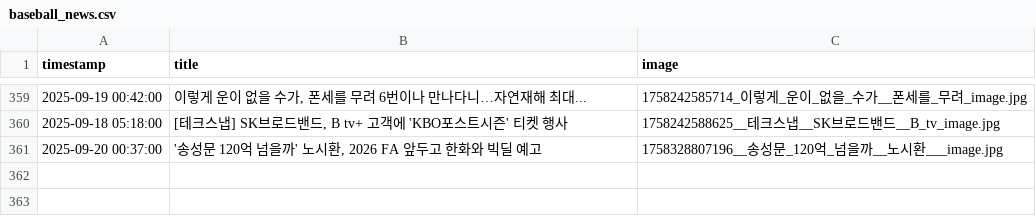
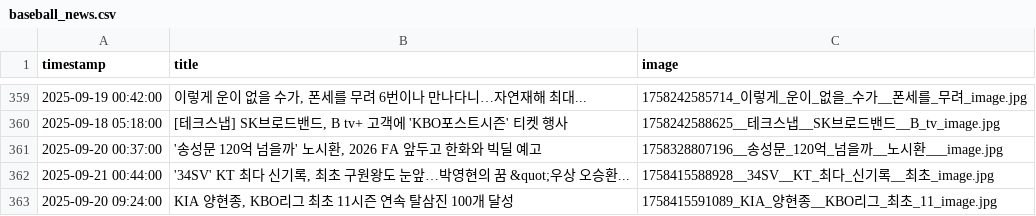
Before and after one commit to thousandyehyang-archive/kbo-news-crawl, a CSV file: baseball_news.csv, drawn as a sheet; only a part is shown, gaps mark what is left out; the diff names each change by its address in the sheet, - before the commit and + after, or states it on an @@ line.

```diff
--- a/baseball_news.csv
+++ b/baseball_news.csv
+row 362: 2025-09-21 00:44:00 | '34SV' KT 최다 신기록, 최초 구원왕도 눈앞…박영현의 꿈 &quot;우상 오승환... | 1758415588928__34SV__KT_최다_신기록__최초_image.jpg
+row 363: 2025-09-20 09:24:00 | KIA 양현종, KBO리그 최초 11시즌 연속 탈삼진 100개 달성 | 1758415591089_KIA_양현종__KBO리그_최초_11_image.jpg
```
Also changed, not shown: 4 other files.
